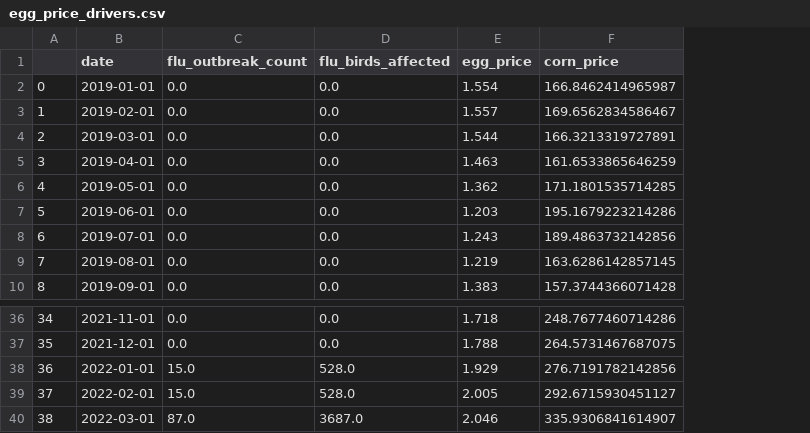
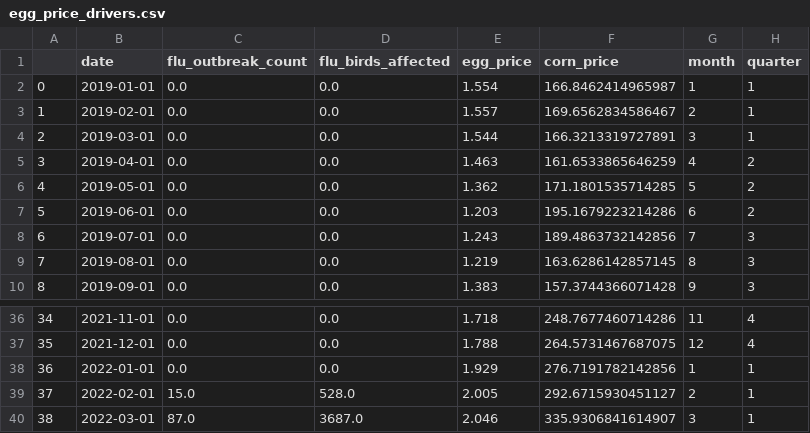
Before and after one commit to phzhang1/egg-price-forecasting, a CSV file: data/egg_price_drivers.csv, drawn as a sheet; only a part is shown, gaps mark what is left out; the diff names each change by its address in the sheet, - before the commit and + after, or states it on an @@ line.

Commit message:
add correlation matrix EDA, seasonality features, lagged price, and update README with statistical findings

```diff
--- a/data/egg_price_drivers.csv
+++ b/data/egg_price_drivers.csv
+column G (month), rows 2-10: 1 | 2 | 3 | 4 | 5 | 6 | 7 | 8 | 9; rows 36-40: 11 | 12 | 1 | 2 | 3
+column H (quarter), rows 2-10: 1 | 1 | 1 | 2 | 2 | 2 | 3 | 3 | 3; rows 36-40: 4 | 4 | 1 | 1 | 1
-C38 (flu_outbreak_count): 15.0
+C38 (flu_outbreak_count): 0.0
-D38 (flu_birds_affected): 528.0
+D38 (flu_birds_affected): 0.0
```
Also changed, not shown: 3 other files.
